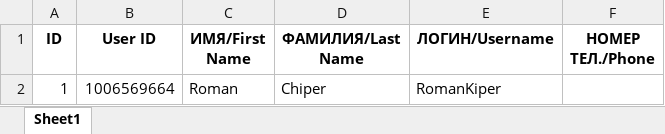
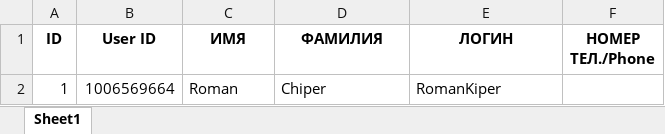
Before and after one commit to RomanKiper/mindspa, an Excel workbook: users_data.xlsx, sheet Sheet1, drawn as a sheet; values as stored, in another font and other column widths than the file's, no borders; the diff names each change by its address in the sheet, - before the commit and + after, or states it on an @@ line.

```diff
--- a/users_data.xlsx (sheet Sheet1)
+++ b/users_data.xlsx (sheet Sheet1)
-C1: ИМЯ/First Name
+C1: ИМЯ
-D1: ФАМИЛИЯ/Last Name
+D1: ФАМИЛИЯ
-E1: ЛОГИН/Username
+E1: ЛОГИН
```
Also changed, not shown: report.xlsx, 4 other files.
